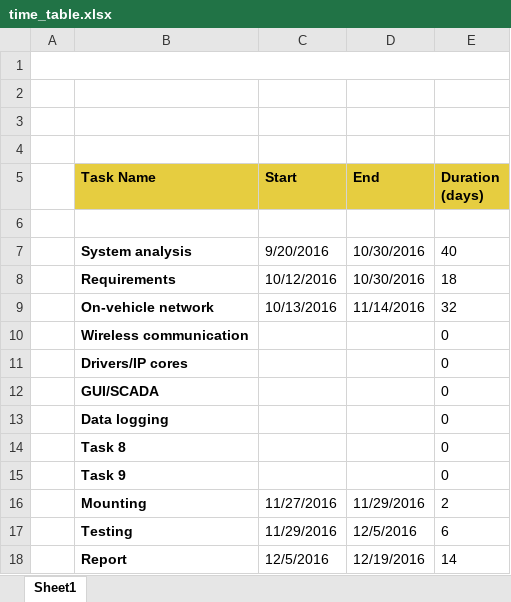
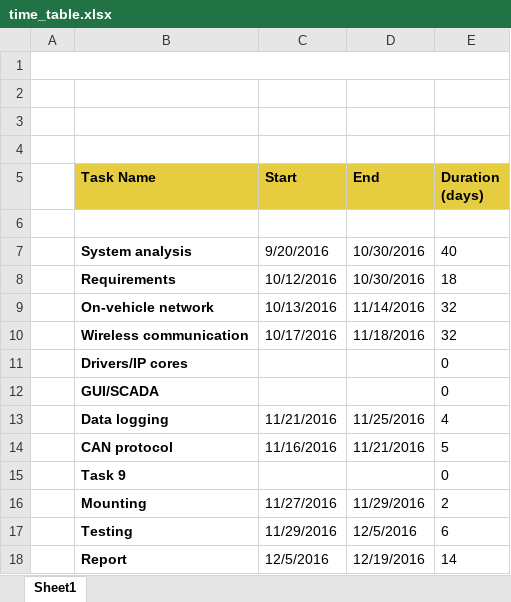
Before and after one commit to dieseld23/SEM2PRO, an Excel workbook: time_table.xlsx, sheet Sheet1, drawn as a sheet; values as stored, in another font and other column widths than the file's, no borders; charts and pictures not drawn; removed rows and columns are numbered as before the commit, all else as after; the diff names each change by its address in the sheet, - before the commit and + after, or states it on an @@ line.

```diff
--- a/time_table.xlsx (sheet Sheet1)
+++ b/time_table.xlsx (sheet Sheet1)
-C10 (Start): (empty)
+C10 (Start): 10/17/2016
-D10 (End): (empty)
+D10 (End): 11/18/2016
-E10 (Duration (days)): 0
+E10 (Duration (days)): 32
-C13 (Start): (empty)
+C13 (Start): 11/21/2016
-D13 (End): (empty)
+D13 (End): 11/25/2016
-E13 (Duration (days)): 0
+E13 (Duration (days)): 4
-row 14:  | Task 8 |  |  | 0
+row 14:  | CAN protocol | 11/16/2016 | 11/21/2016 | 5
```
Also changed, not shown: charts or pictures, 5 other files.
